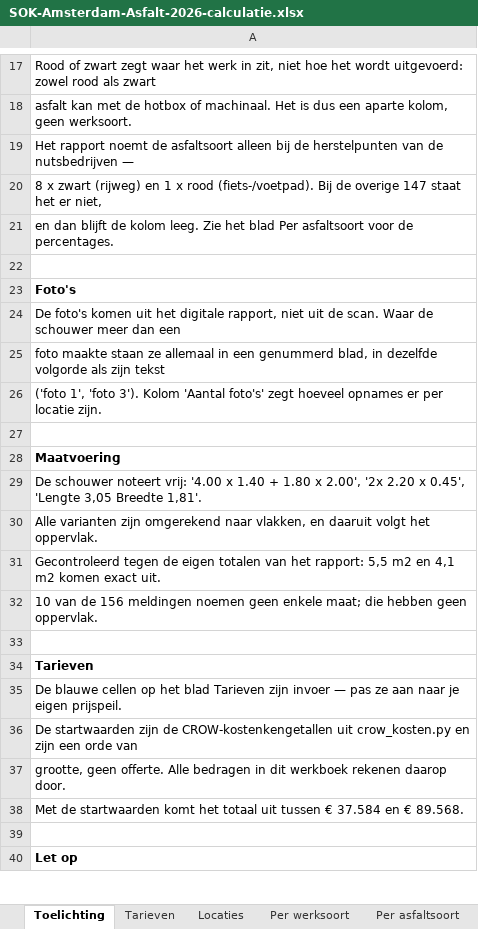
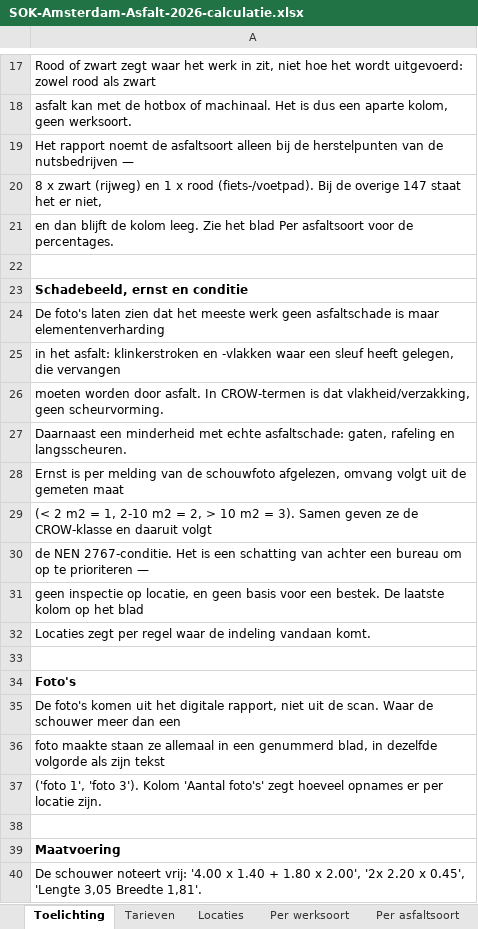
Before and after one commit to fomosman-cyber/fieldops-api, an Excel workbook: data/SOK-Amsterdam-Asfalt-2026-calculatie.xlsx, sheet Toelichting, drawn as a sheet; only a part is shown, gaps mark what is left out; the shorter side is filled out with more unchanged rows; values as stored, in another font and other column widths than the file's, no borders; the diff names each change by its address in the sheet, - before the commit and + after, or states it on an @@ line.

```diff
--- a/data/SOK-Amsterdam-Asfalt-2026-calculatie.xlsx (sheet Toelichting)
+++ b/data/SOK-Amsterdam-Asfalt-2026-calculatie.xlsx (sheet Toelichting)
+row 23: Schadebeeld, ernst en conditie
+row 24: De foto's laten zien dat het meeste werk geen asfaltschade is maar elementenverharding
+row 25: in het asfalt: klinkerstroken en -vlakken waar een sleuf heeft gelegen, die vervangen
+row 26: moeten worden door asfalt. In CROW-termen is dat vlakheid/verzakking, geen scheurvorming.
+row 27: Daarnaast een minderheid met echte asfaltschade: gaten, rafeling en langsscheuren.
+row 28: Ernst is per melding van de schouwfoto afgelezen, omvang volgt uit de gemeten maat
+row 29: (< 2 m2 = 1, 2-10 m2 = 2, > 10 m2 = 3). Samen geven ze de CROW-klasse en daaruit volgt
+row 30: de NEN 2767-conditie. Het is een schatting van achter een bureau om op te prioriteren —
+row 31: geen inspectie op locatie, en geen basis voor een bestek. De laatste kolom op het blad
+row 32: Locaties zegt per regel waar de indeling vandaan komt.
+row 33: (empty)
```
Also changed, not shown: sheet Locaties, other sheet tabs, 4 other files.
